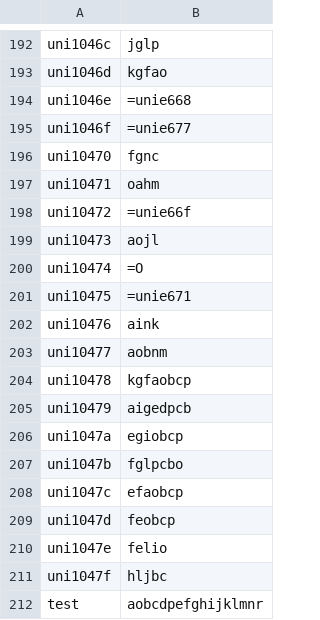
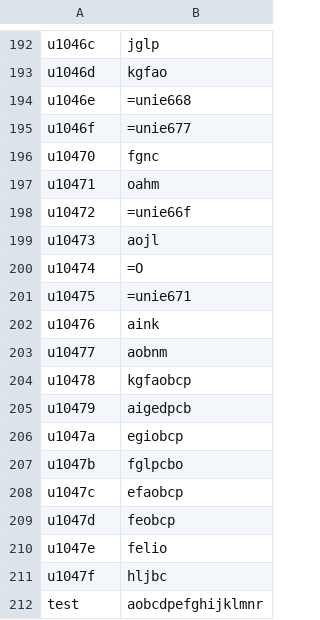
Before and after one commit to FriedOrange/Quixotic-font, a CSV file: source/16.csv, drawn as a sheet; only a part is shown, gaps mark what is left out; the diff covers the shown part only; the diff names each change by its address in the sheet, - before the commit and + after, or states it on an @@ line.

```diff
--- a/source/16.csv
+++ b/source/16.csv
-A192: uni1046c
+A192: u1046c
-A193: uni1046d
+A193: u1046d
-A194: uni1046e
+A194: u1046e
-A195: uni1046f
+A195: u1046f
-A196: uni10470
+A196: u10470
-A197: uni10471
+A197: u10471
-A198: uni10472
+A198: u10472
-A199: uni10473
+A199: u10473
-A200: uni10474
+A200: u10474
-A201: uni10475
+A201: u10475
-A202: uni10476
+A202: u10476
-A203: uni10477
+A203: u10477
-A204: uni10478
+A204: u10478
-A205: uni10479
+A205: u10479
-A206: uni1047a
+A206: u1047a
-A207: uni1047b
+A207: u1047b
-A208: uni1047c
+A208: u1047c
-A209: uni1047d
+A209: u1047d
-A210: uni1047e
+A210: u1047e
-A211: uni1047f
+A211: u1047f
```
Also changed, not shown: 28 edited cells elsewhere in this file.
